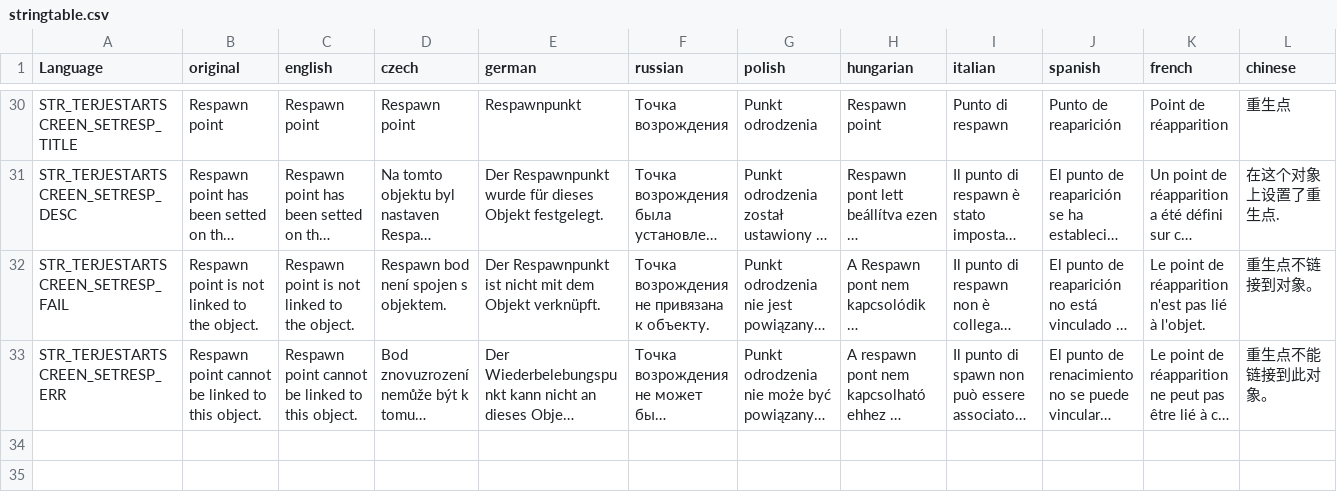
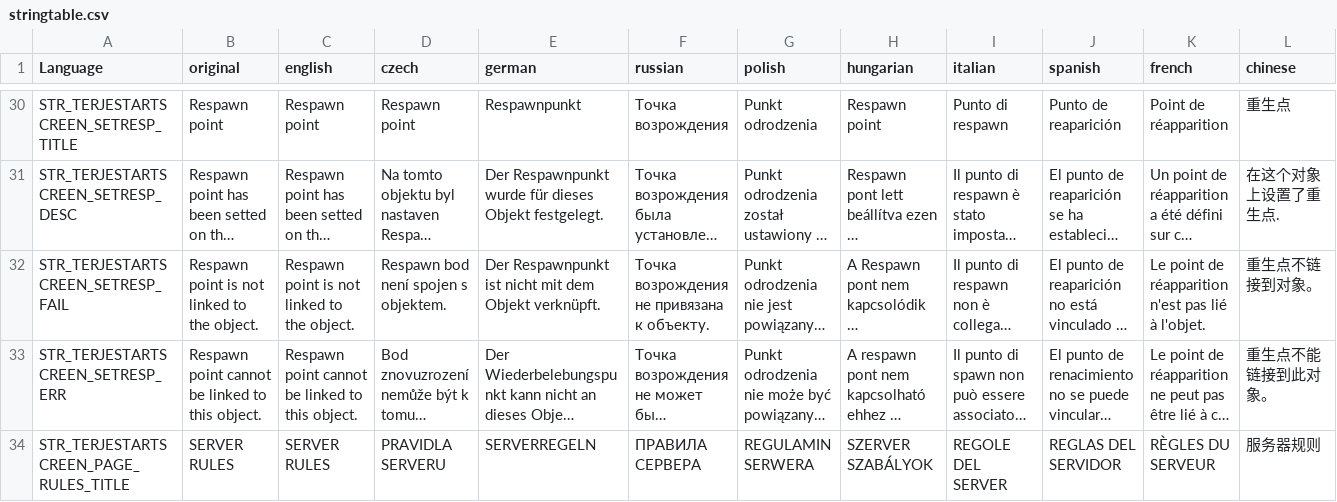
Before and after one commit to TerjeBruoygard/TerjeModsScripting, a CSV file: TerjeStartScreen/stringtable.csv, drawn as a sheet; only a part is shown, gaps mark what is left out; long unchanged cells end in …; rows hold the shown columns only; the diff names each change by its address in the sheet, - before the commit and + after, or states it on an @@ line.

Commit message:
Update Core and StartScreen mods
Core:
- Fixed proxy slot icons displayment in inventory view widget
- Fixed a bug where skills and souls would not decrease when a character died when disconnected from server in unconscious. (EEKilled not called by server on disconnect)
- Added widget to render markdown documents.

StartScreen:
- Compatibility with A6 Secure Containers mod
- Compatibility with DogTags mod
- Added settings to disable last name on start screen.
- Support `terjeOnKillSoulsCount` and `terjeOnKillSoulsChance` parameters in animals and zombies config.cpp to configure custom souls gain for different classnames.
- Added server rules start screen with markdown text rendering. (disabled by default)
- Added a setting that allows you to enable or disable character name uniqueness checking at creation.

```diff
--- a/TerjeStartScreen/stringtable.csv
+++ b/TerjeStartScreen/stringtable.csv
+row 34: STR_TERJESTARTSCREEN_PAGE_RULES_TITLE | SERVER RULES | SERVER RULES | PRAVIDLA SERVERU | SERVERREGELN | ПРАВИЛА СЕРВЕРА | REGULAMIN SERWERA | SZERVER SZABÁLYOK | REGOLE DEL SERVER | REGLAS DEL SERVIDOR | RÈGLES DU SERVEUR | 服务器规则
```
Also changed, not shown: 29 other files.
